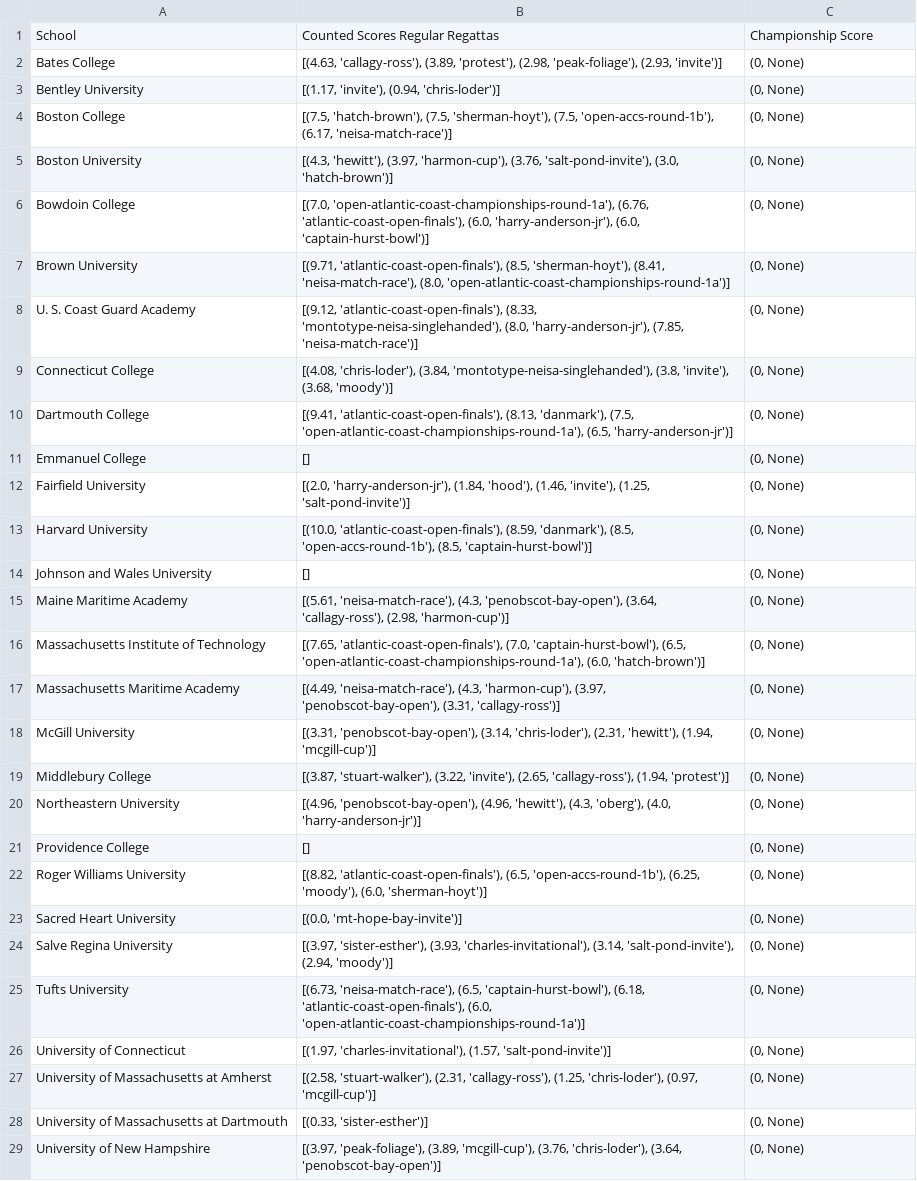
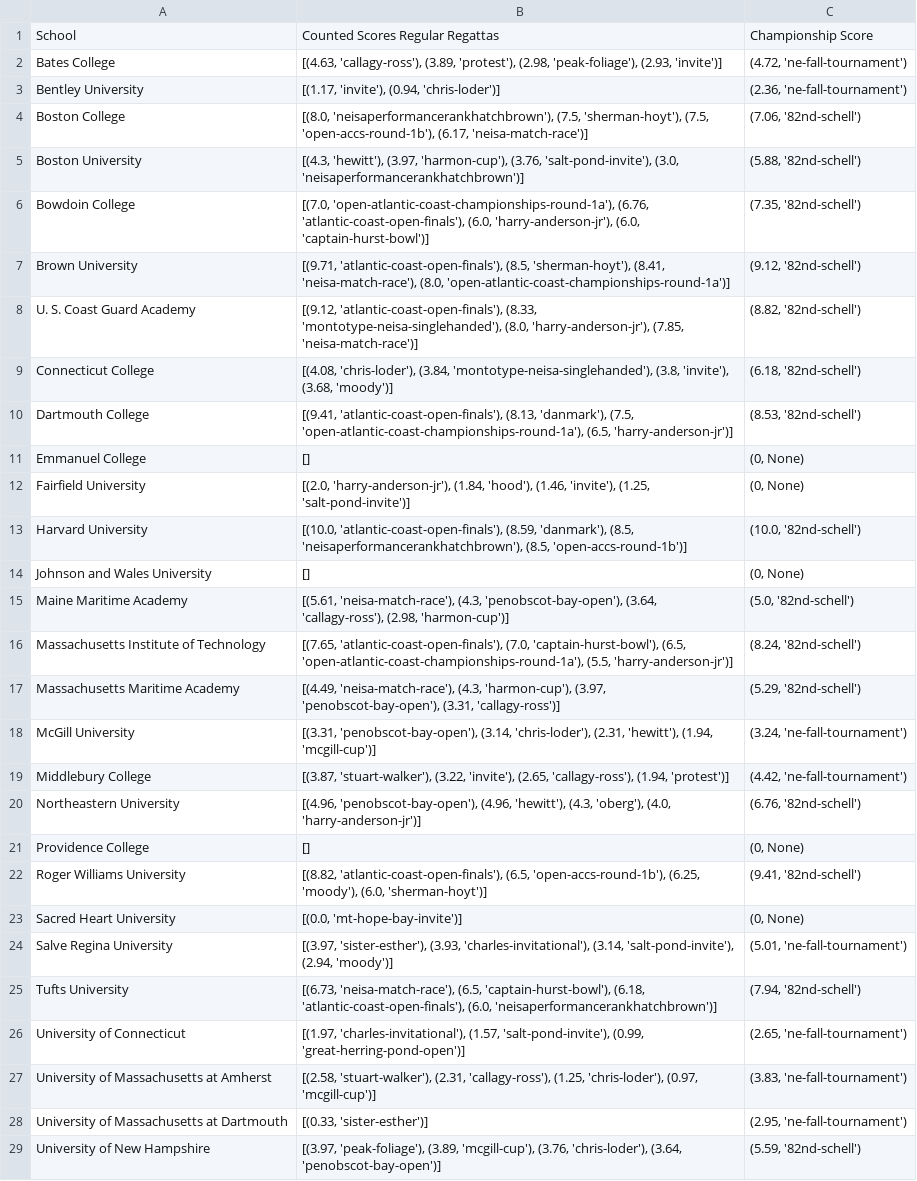
Before and after one commit to shaynebersin/NEISA-rankings, a CSV file: component_scores.csv, drawn as a sheet; only a part is shown; the diff covers the shown part only; the diff names each change by its address in the sheet, - before the commit and + after, or states it on an @@ line.

Commit message:
end of fall 2023:

```diff
--- a/component_scores.csv
+++ b/component_scores.csv
-C2: (0, None)
+C2: (4.72, 'ne-fall-tournament')
-C3: (0, None)
+C3: (2.36, 'ne-fall-tournament')
-B4: [(7.5, 'hatch-brown'), (7.5, 'sherman-hoyt'),…
+B4: [(8.0, 'neisaperformancerankhatchbrown'), (7.5, 'sherman-hoyt'),…
-C4: (0, None)
+C4: (7.06, '82nd-schell')
-B5: …'salt-pond-invite'), (3.0, 'hatch-brown')]
+B5: …'salt-pond-invite'), (3.0, 'neisaperformancerankhatchbrown')]
-C5: (0, None)
+C5: (5.88, '82nd-schell')
-C6: (0, None)
+C6: (7.35, '82nd-schell')
-C7: (0, None)
+C7: (9.12, '82nd-schell')
-C8: (0, None)
+C8: (8.82, '82nd-schell')
-C9: (0, None)
+C9: (6.18, '82nd-schell')
-C10: (0, None)
+C10: (8.53, '82nd-schell')
-B13: …'danmark'), (8.5, 'open-accs-round-1b'), (8.5, 'captain-hurst-bowl')]
+B13: …'danmark'), (8.5, 'neisaperformancerankhatchbrown'), (8.5, 'open-accs-round-1b')]
-C13: (0, None)
+C13: (10.0, '82nd-schell')
-C15: (0, None)
+C15: (5.0, '82nd-schell')
-B16: …(6.5, 'open-atlantic-coast-championships-round-1a'), (6.0, 'hatch-brown')]
+B16: …(6.5, 'open-atlantic-coast-championships-round-1a'), (5.5, 'harry-anderson-jr')]
-C16: (0, None)
+C16: (8.24, '82nd-schell')
-C17: (0, None)
+C17: (5.29, '82nd-schell')
-C18: (0, None)
+C18: (3.24, 'ne-fall-tournament')
-C19: (0, None)
+C19: (4.42, 'ne-fall-tournament')
-C20: (0, None)
+C20: (6.76, '82nd-schell')
-C22: (0, None)
+C22: (9.41, '82nd-schell')
-C24: (0, None)
+C24: (5.01, 'ne-fall-tournament')
-B25: …'atlantic-coast-open-finals'), (6.0, 'open-atlantic-coast-championships-round-1a')]
+B25: …'atlantic-coast-open-finals'), (6.0, 'neisaperformancerankhatchbrown')]
-C25: (0, None)
+C25: (7.94, '82nd-schell')
-B26: …'charles-invitational'), (1.57, 'salt-pond-invite')]
+B26: …'charles-invitational'), (1.57, 'salt-pond-invite'), (0.99, 'great-herring-pond-open')]
-C26: (0, None)
+C26: (2.65, 'ne-fall-tournament')
-C27: (0, None)
+C27: (3.83, 'ne-fall-tournament')
-C28: (0, None)
+C28: (2.95, 'ne-fall-tournament')
-C29: (0, None)
+C29: (5.59, '82nd-schell')
```
Also changed, not shown: 6 edited cells elsewhere in this file, rankings.csv, womens_component_scores.csv, 1 other file.
